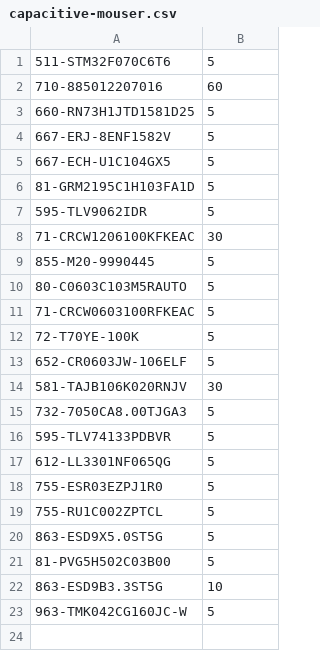
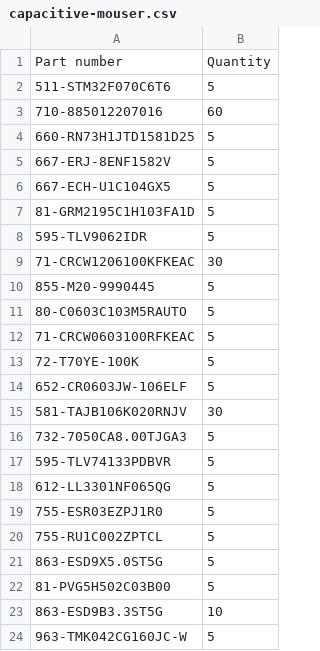
Before and after one commit to cactorium/linear-sensors, a CSV file: capacitive/capacitive-mouser.csv, drawn as a sheet; the diff names each change by its address in the sheet, - before the commit and + after, or states it on an @@ line.

Commit message:
Fix mouser BOM generation, add in notes from current testing

```diff
--- a/capacitive/capacitive-mouser.csv
+++ b/capacitive/capacitive-mouser.csv
+row 1: Part number | Quantity
```
Also changed, not shown: 3 other files.
